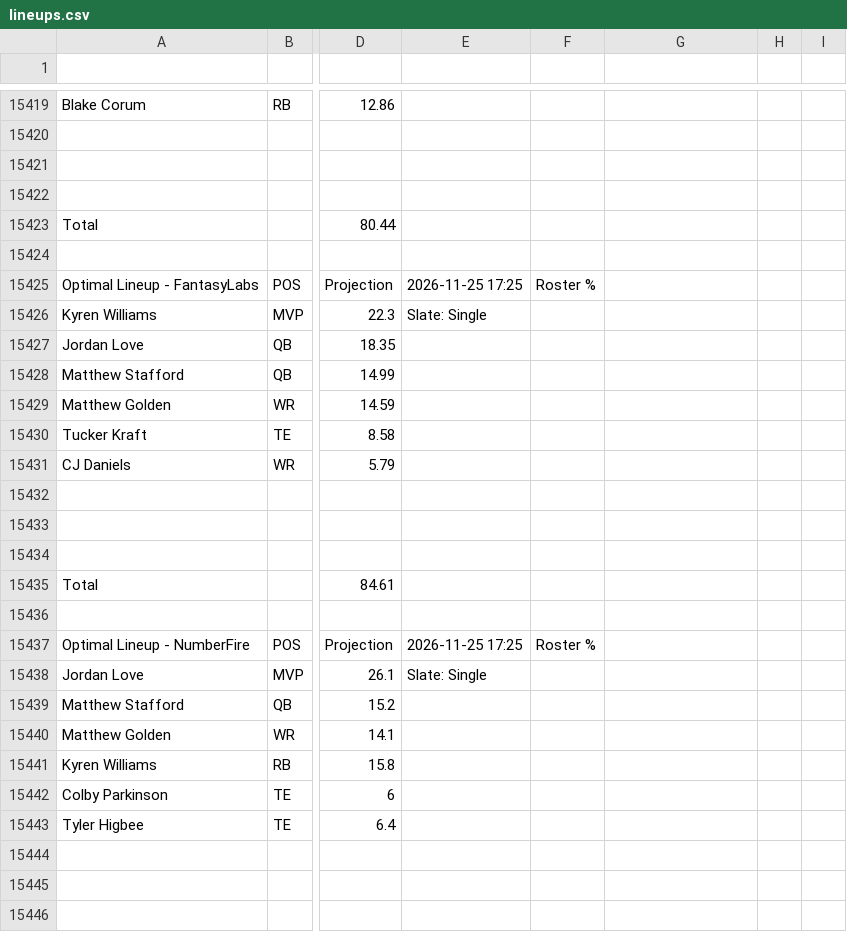
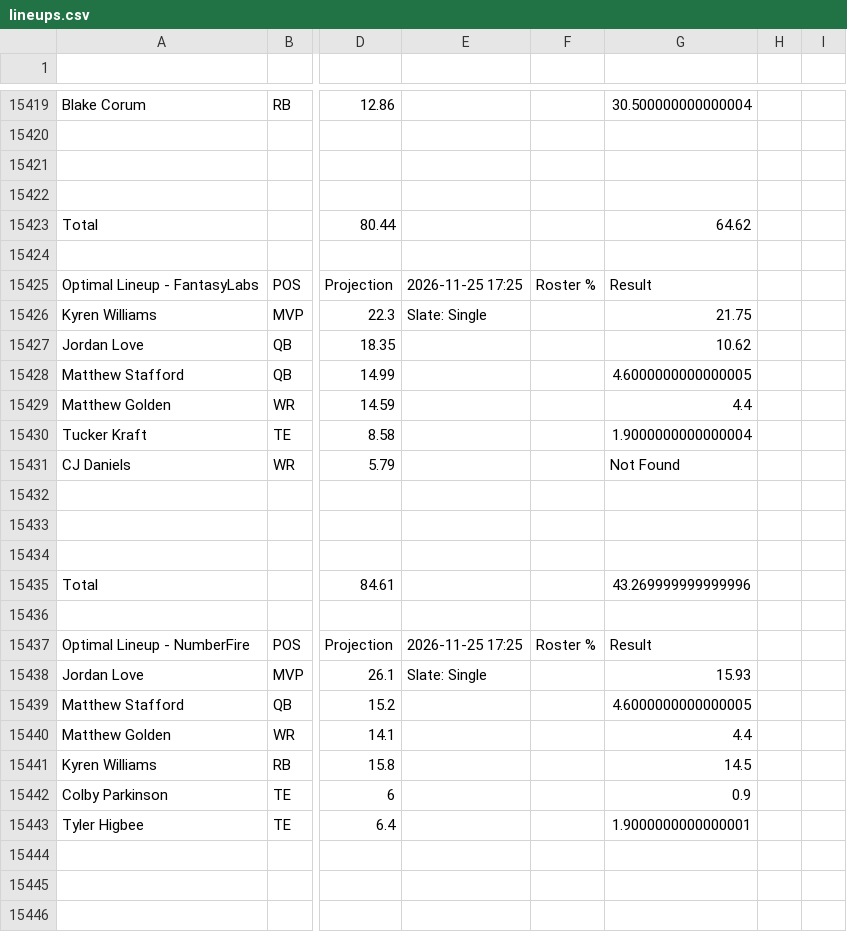
Before and after one commit to nocompharrison/MLB-HR-Model, a CSV file: NFL/lineups.csv, drawn as a sheet; only a part is shown, gaps mark what is left out; the diff covers the shown part only; the diff names each change by its address in the sheet, - before the commit and + after, or states it on an @@ line.

```diff
--- a/NFL/lineups.csv
+++ b/NFL/lineups.csv
-G15419: (empty)
+G15419: 30.500000000000004
-G15423: (empty)
+G15423: 64.62
-G15425: (empty)
+G15425: Result
-G15426: (empty)
+G15426: 21.75
-G15427: (empty)
+G15427: 10.62
-G15428: (empty)
+G15428: 4.6000000000000005
-G15429: (empty)
+G15429: 4.4
-G15430: (empty)
+G15430: 1.9000000000000004
-G15431: (empty)
+G15431: Not Found
-G15435: (empty)
+G15435: 43.269999999999996
-G15437: (empty)
+G15437: Result
-G15438: (empty)
+G15438: 15.93
-G15439: (empty)
+G15439: 4.6000000000000005
-G15440: (empty)
+G15440: 4.4
-G15441: (empty)
+G15441: 14.5
-G15442: (empty)
+G15442: 0.9
-G15443: (empty)
+G15443: 1.9000000000000001
```
Also changed, not shown: 79 edited cells elsewhere in this file, NFL/analytics.csv, 1 other file.
